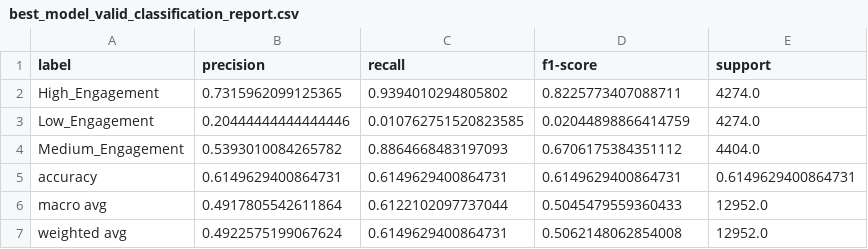
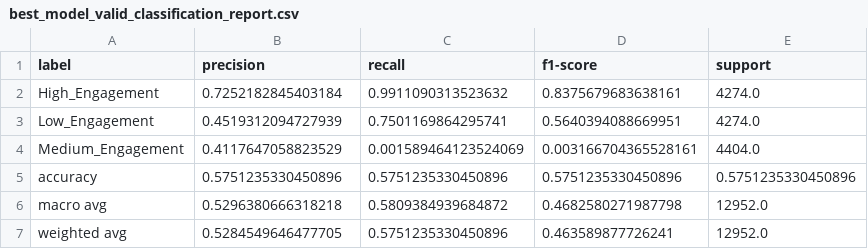
Before and after one commit to quocthaile/Student-Engagement-Prediction, a CSV file: experiment/deployment_models/best_model_valid_classification_report.csv, drawn as a sheet.

```diff
--- a/experiment/deployment_models/best_model_valid_classification_report.csv
+++ b/experiment/deployment_models/best_model_valid_classification_report.csv
@@ -1,7 +1,7 @@
 label,precision,recall,f1-score,support
-High_Engagement,0.7315962099125365,0.9394010294805802,0.8225773407088711,4274.0
-Low_Engagement,0.20444444444444446,0.010762751520823585,0.02044898866414759,4274.0
-Medium_Engagement,0.5393010084265782,0.8864668483197093,0.6706175384351112,4404.0
-accuracy,0.6149629400864731,0.6149629400864731,0.6149629400864731,0.6149629400864731
-macro avg,0.4917805542611864,0.6122102097737044,0.5045479559360433,12952.0
-weighted avg,0.4922575199067624,0.6149629400864731,0.5062148062854008,12952.0
+High_Engagement,0.7252182845403184,0.9911090313523632,0.8375679683638161,4274.0
+Low_Engagement,0.4519312094727939,0.7501169864295741,0.5640394088669951,4274.0
+Medium_Engagement,0.4117647058823529,0.001589464123524069,0.003166704365528161,4404.0
+accuracy,0.5751235330450896,0.5751235330450896,0.5751235330450896,0.5751235330450896
+macro avg,0.5296380666318218,0.5809384939684872,0.4682580271987798,12952.0
+weighted avg,0.5284549646477705,0.5751235330450896,0.463589877726241,12952.0
```
Also changed, not shown: experiment/deployment_models/best_model_test_classification_report.csv, experiment/deployment_models/evaluation_metrics.csv, 27 other files.
